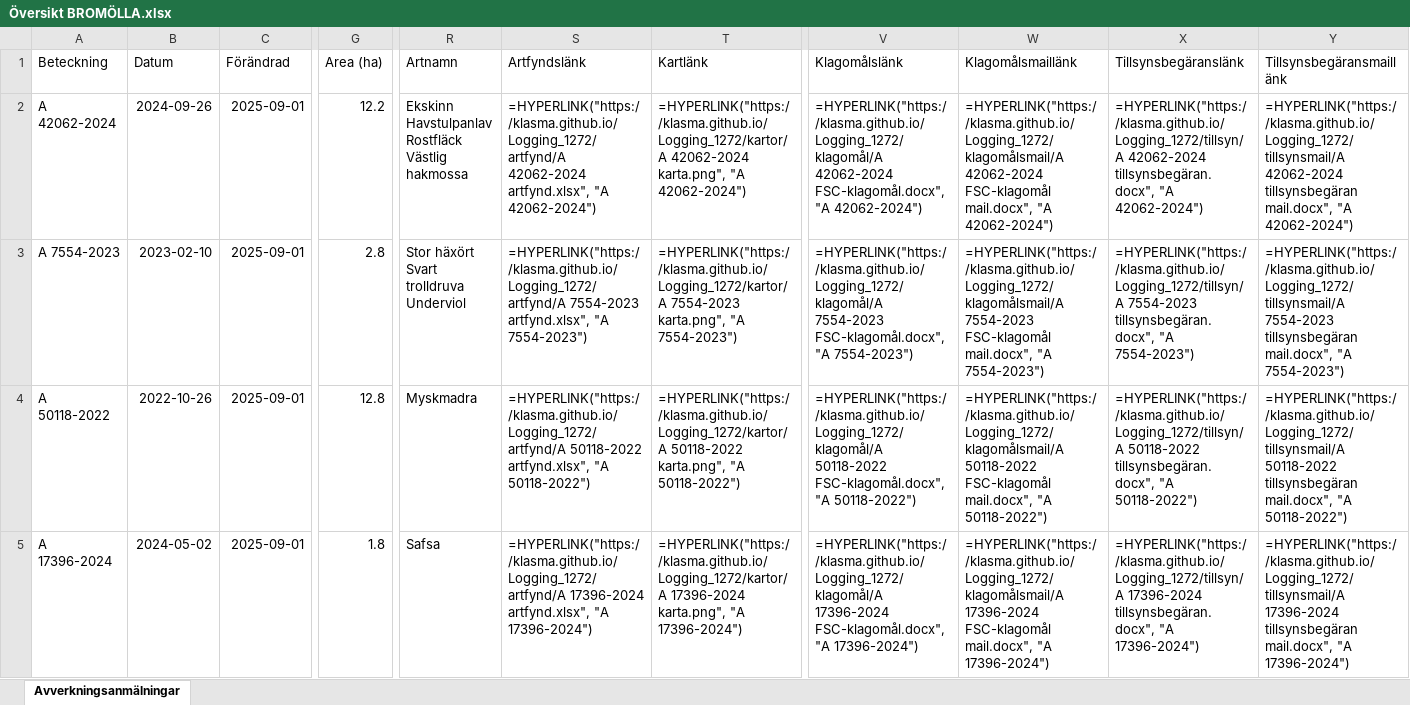
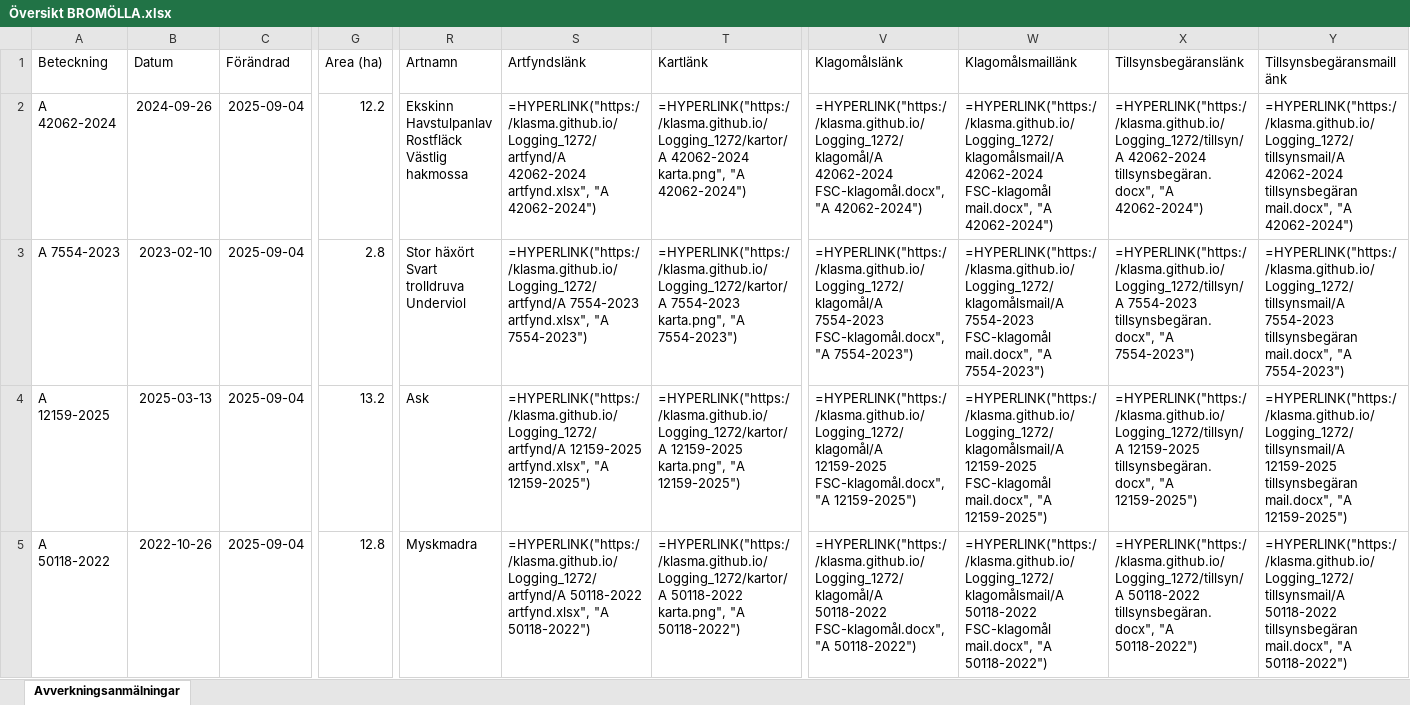
Before and after one commit to klasma/Logging_1272, an Excel workbook: Översikt BROMÖLLA.xlsx, sheet Avverkningsanmälningar, drawn as a sheet; only a part is shown, gaps mark what is left out; values as stored, in another font and other column widths than the file's, no borders; formulas without a stored value are shown as written; the diff covers the shown part only; the diff names each change by its address in the sheet, - before the commit and + after, or states it on an @@ line.

```diff
--- a/Översikt BROMÖLLA.xlsx (sheet Avverkningsanmälningar)
+++ b/Översikt BROMÖLLA.xlsx (sheet Avverkningsanmälningar)
-C2:C5 (Förändrad): 2025-09-01
+C2:C5 (Förändrad): 2025-09-04
-A4 (Beteckning): A 50118-2022
+A4 (Beteckning): A 12159-2025
-B4 (Datum): 2022-10-26
+B4 (Datum): 2025-03-13
-G4 (Area (ha)): 12.8
+G4 (Area (ha)): 13.2
-R4 (Artnamn): Myskmadra
+R4 (Artnamn): Ask
-S4 (Artfyndslänk): =HYPERLINK("https://klasma.github.io/Logging_1272/artfynd/A 50118-2022 artfynd.xlsx", "A 50118-2022")
+S4 (Artfyndslänk): =HYPERLINK("https://klasma.github.io/Logging_1272/artfynd/A 12159-2025 artfynd.xlsx", "A 12159-2025")
-T4 (Kartlänk): =HYPERLINK("https://klasma.github.io/Logging_1272/kartor/A 50118-2022 karta.png", "A 50118-2022")
+T4 (Kartlänk): =HYPERLINK("https://klasma.github.io/Logging_1272/kartor/A 12159-2025 karta.png", "A 12159-2025")
-V4 (Klagomålslänk): =HYPERLINK("https://klasma.github.io/Logging_1272/klagomål/A 50118-2022 FSC-klagomål.docx", "A 50118-2022")
+V4 (Klagomålslänk): =HYPERLINK("https://klasma.github.io/Logging_1272/klagomål/A 12159-2025 FSC-klagomål.docx", "A 12159-2025")
-W4 (Klagomålsmaillänk): =HYPERLINK("https://klasma.github.io/Logging_1272/klagomålsmail/A 50118-2022 FSC-klagomål mail.docx", "A 50118-2022")
+W4 (Klagomålsmaillänk): =HYPERLINK("https://klasma.github.io/Logging_1272/klagomålsmail/A 12159-2025 FSC-klagomål mail.docx", "A 12159-2025")
-X4 (Tillsynsbegäranslänk): =HYPERLINK("https://klasma.github.io/Logging_1272/tillsyn/A 50118-2022 tillsynsbegäran.docx", "A 50118-2022")
+X4 (Tillsynsbegäranslänk): =HYPERLINK("https://klasma.github.io/Logging_1272/tillsyn/A 12159-2025 tillsynsbegäran.docx", "A 12159-2025")
-Y4 (Tillsynsbegäransmaillänk): =HYPERLINK("https://klasma.github.io/Logging_1272/tillsynsmail/A 50118-2022 tillsynsbegäran mail.docx", "A 50118-2022")
+Y4 (Tillsynsbegäransmaillänk): =HYPERLINK("https://klasma.github.io/Logging_1272/tillsynsmail/A 12159-2025 tillsynsbegäran mail.docx", "A 12159-2025")
-A5 (Beteckning): A 17396-2024
+A5 (Beteckning): A 50118-2022
-B5 (Datum): 2024-05-02
+B5 (Datum): 2022-10-26
-G5 (Area (ha)): 1.8
+G5 (Area (ha)): 12.8
-R5 (Artnamn): Safsa
+R5 (Artnamn): Myskmadra
-S5 (Artfyndslänk): =HYPERLINK("https://klasma.github.io/Logging_1272/artfynd/A 17396-2024 artfynd.xlsx", "A 17396-2024")
+S5 (Artfyndslänk): =HYPERLINK("https://klasma.github.io/Logging_1272/artfynd/A 50118-2022 artfynd.xlsx", "A 50118-2022")
-T5 (Kartlänk): =HYPERLINK("https://klasma.github.io/Logging_1272/kartor/A 17396-2024 karta.png", "A 17396-2024")
+T5 (Kartlänk): =HYPERLINK("https://klasma.github.io/Logging_1272/kartor/A 50118-2022 karta.png", "A 50118-2022")
-V5 (Klagomålslänk): =HYPERLINK("https://klasma.github.io/Logging_1272/klagomål/A 17396-2024 FSC-klagomål.docx", "A 17396-2024")
+V5 (Klagomålslänk): =HYPERLINK("https://klasma.github.io/Logging_1272/klagomål/A 50118-2022 FSC-klagomål.docx", "A 50118-2022")
-W5 (Klagomålsmaillänk): =HYPERLINK("https://klasma.github.io/Logging_1272/klagomålsmail/A 17396-2024 FSC-klagomål mail.docx", "A 17396-2024")
+W5 (Klagomålsmaillänk): =HYPERLINK("https://klasma.github.io/Logging_1272/klagomålsmail/A 50118-2022 FSC-klagomål mail.docx", "A 50118-2022")
-X5 (Tillsynsbegäranslänk): =HYPERLINK("https://klasma.github.io/Logging_1272/tillsyn/A 17396-2024 tillsynsbegäran.docx", "A 17396-2024")
+X5 (Tillsynsbegäranslänk): =HYPERLINK("https://klasma.github.io/Logging_1272/tillsyn/A 50118-2022 tillsynsbegäran.docx", "A 50118-2022")
-Y5 (Tillsynsbegäransmaillänk): =HYPERLINK("https://klasma.github.io/Logging_1272/tillsynsmail/A 17396-2024 tillsynsbegäran mail.docx", "A 17396-2024")
+Y5 (Tillsynsbegäransmaillänk): =HYPERLINK("https://klasma.github.io/Logging_1272/tillsynsmail/A 50118-2022 tillsynsbegäran mail.docx", "A 50118-2022")
```
Also changed, not shown: 345 edited cells elsewhere in this sheet, artfynd/A 12159-2025 artfynd.xlsx, artfynd/A 17396-2024 artfynd.xlsx, 24 other files.
